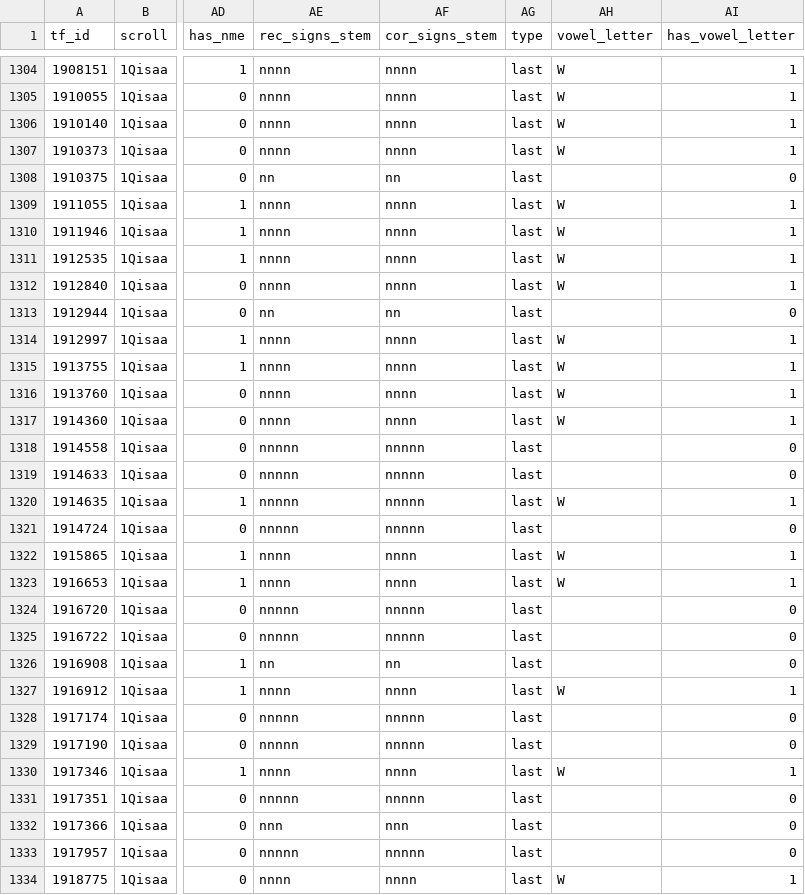
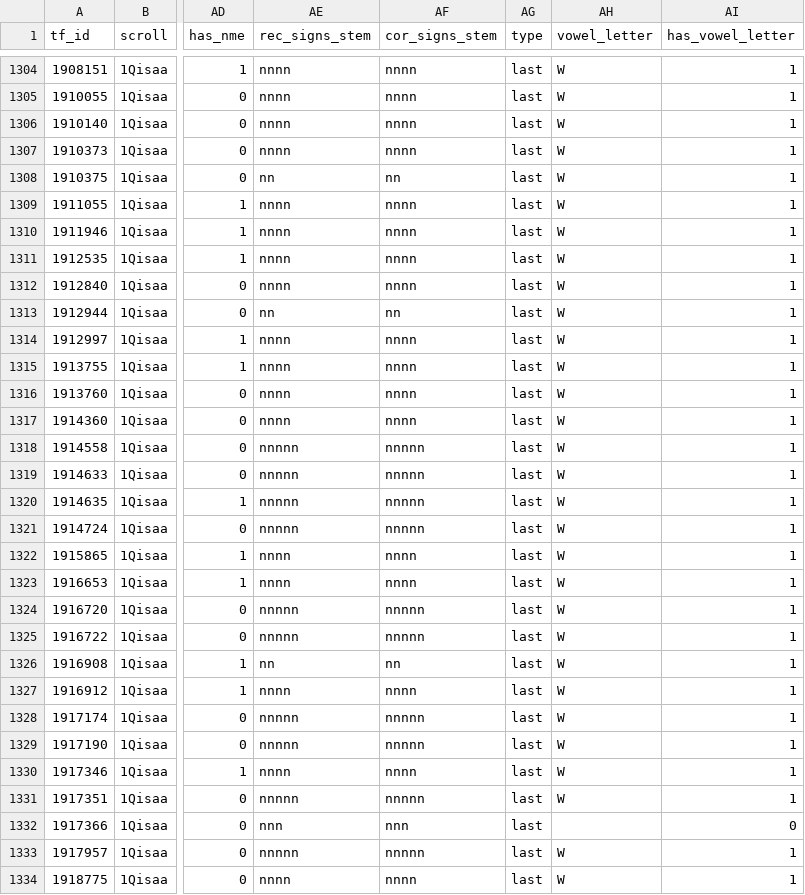
Before and after one commit to MartijnNaaijer/hebrew_spelling_variation, a CSV file: data/ptcp_qal.csv, drawn as a sheet; only a part is shown, gaps mark what is left out; the diff covers the shown part only; the diff names each change by its address in the sheet, - before the commit and + after, or states it on an @@ line.

```diff
--- a/data/ptcp_qal.csv
+++ b/data/ptcp_qal.csv
-AH1308 (vowel_letter): (empty)
+AH1308 (vowel_letter): W
-AI1308 (has_vowel_letter): 0
+AI1308 (has_vowel_letter): 1
-AH1313 (vowel_letter): (empty)
+AH1313 (vowel_letter): W
-AI1313 (has_vowel_letter): 0
+AI1313 (has_vowel_letter): 1
-AH1318:AH1319 (vowel_letter): (empty)
+AH1318:AH1319 (vowel_letter): W
-AI1318:AI1319 (has_vowel_letter): 0
+AI1318:AI1319 (has_vowel_letter): 1
-AH1321 (vowel_letter): (empty)
+AH1321 (vowel_letter): W
-AI1321 (has_vowel_letter): 0
+AI1321 (has_vowel_letter): 1
-AH1324:AH1326 (vowel_letter): (empty)
+AH1324:AH1326 (vowel_letter): W
-AI1324:AI1326 (has_vowel_letter): 0
+AI1324:AI1326 (has_vowel_letter): 1
-AH1328:AH1329 (vowel_letter): (empty)
+AH1328:AH1329 (vowel_letter): W
-AI1328:AI1329 (has_vowel_letter): 0
+AI1328:AI1329 (has_vowel_letter): 1
-AH1331 (vowel_letter): (empty)
+AH1331 (vowel_letter): W
-AI1331 (has_vowel_letter): 0
+AI1331 (has_vowel_letter): 1
-AH1333 (vowel_letter): (empty)
+AH1333 (vowel_letter): W
-AI1333 (has_vowel_letter): 0
+AI1333 (has_vowel_letter): 1
```
Also changed, not shown: 1 removed row and 140 edited cells elsewhere in this file, data/all_dss_ptc_qal.csv, data/all_sp_ptc_qal.csv, 4 other files.
